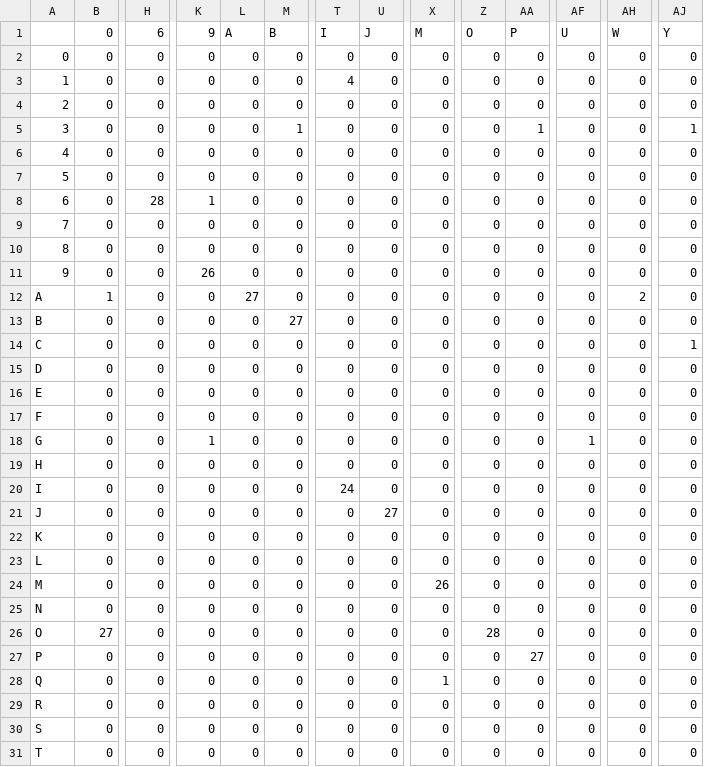
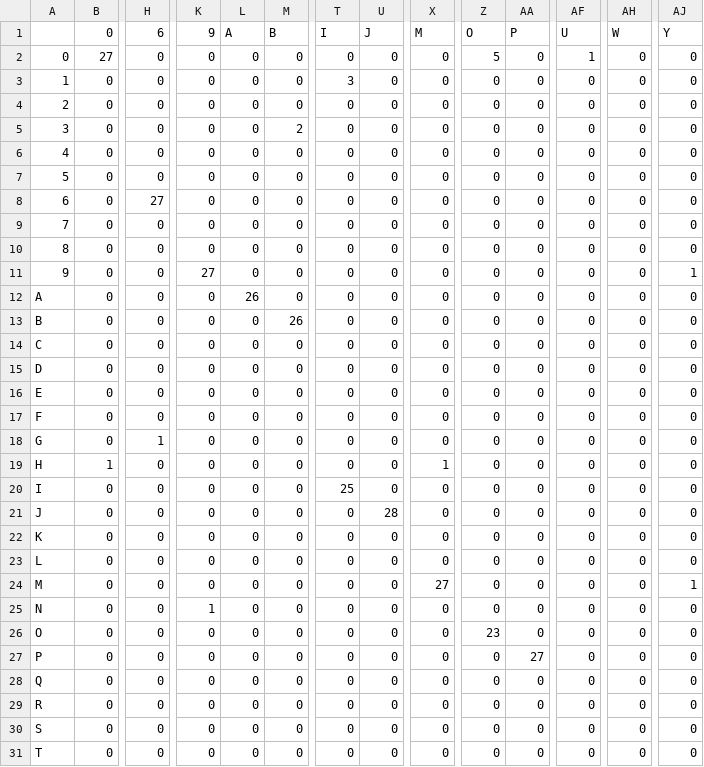
Before and after one commit to WannaBeSuperteur/AI-study, a CSV file: Image Processing/Special - OCR Experiment/cf_matrix_letter_classify_model.csv, drawn as a sheet; only a part is shown, gaps mark what is left out; the diff covers the shown part only; the diff names each change by its address in the sheet, - before the commit and + after, or states it on an @@ line.

```diff
--- a/Image Processing/Special - OCR Experiment/cf_matrix_letter_classify_model.csv
+++ b/Image Processing/Special - OCR Experiment/cf_matrix_letter_classify_model.csv
-B2 (0): 0
+B2 (0): 27
-Z2 (O): 0
+Z2 (O): 5
-AF2 (U): 0
+AF2 (U): 1
-T3 (I): 4
+T3 (I): 3
-M5 (B): 1
+M5 (B): 2
-AA5 (P): 1
+AA5 (P): 0
-AJ5 (Y): 1
+AJ5 (Y): 0
-H8 (6): 28
+H8 (6): 27
-K8 (9): 1
+K8 (9): 0
-K11 (9): 26
+K11 (9): 27
-AJ11 (Y): 0
+AJ11 (Y): 1
-B12 (0): 1
+B12 (0): 0
-L12 (A): 27
+L12 (A): 26
-AH12 (W): 2
+AH12 (W): 0
-M13 (B): 27
+M13 (B): 26
-AJ14 (Y): 1
+AJ14 (Y): 0
-H18 (6): 0
+H18 (6): 1
-K18 (9): 1
+K18 (9): 0
-AF18 (U): 1
+AF18 (U): 0
-B19 (0): 0
+B19 (0): 1
-X19 (M): 0
+X19 (M): 1
-T20 (I): 24
+T20 (I): 25
-U21 (J): 27
+U21 (J): 28
-X24 (M): 26
+X24 (M): 27
-AJ24 (Y): 0
+AJ24 (Y): 1
-K25 (9): 0
+K25 (9): 1
-B26 (0): 27
+B26 (0): 0
-Z26 (O): 28
+Z26 (O): 23
-X28 (M): 1
+X28 (M): 0
```
Also changed, not shown: 10 edited cells elsewhere in this file, 1 other file.
